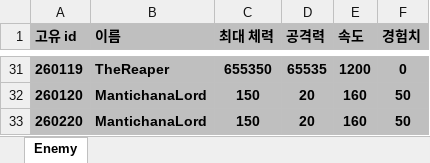
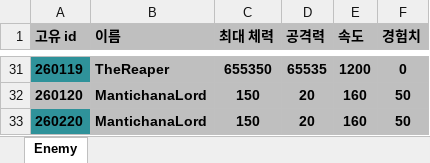
Before and after one commit to Kimikhwan0406/Vamsurlike, an Excel workbook: JsonConverter/ExcelFiles/Enemy.xlsx, sheet Enemy, drawn as a sheet; only a part is shown, gaps mark what is left out; values as stored, in another font and other column widths than the file's, no borders; the diff covers the shown part only; the diff names each change by its address in the sheet, - before the commit and + after, or states it on an @@ line.

Commit message:
feat: 몬스터 프리펩 알맞은 ID로 이름 변경, Enemy 초기 데이터 초기화

```diff
--- a/JsonConverter/ExcelFiles/Enemy.xlsx (sheet Enemy)
+++ b/JsonConverter/ExcelFiles/Enemy.xlsx (sheet Enemy)
-A31 fill: #BFBFBF
+A31 fill: #2F929A
-A33 fill: #BFBFBF
+A33 fill: #2F929A
```
Also changed, not shown: cell formats elsewhere in this sheet, 54 other files.
